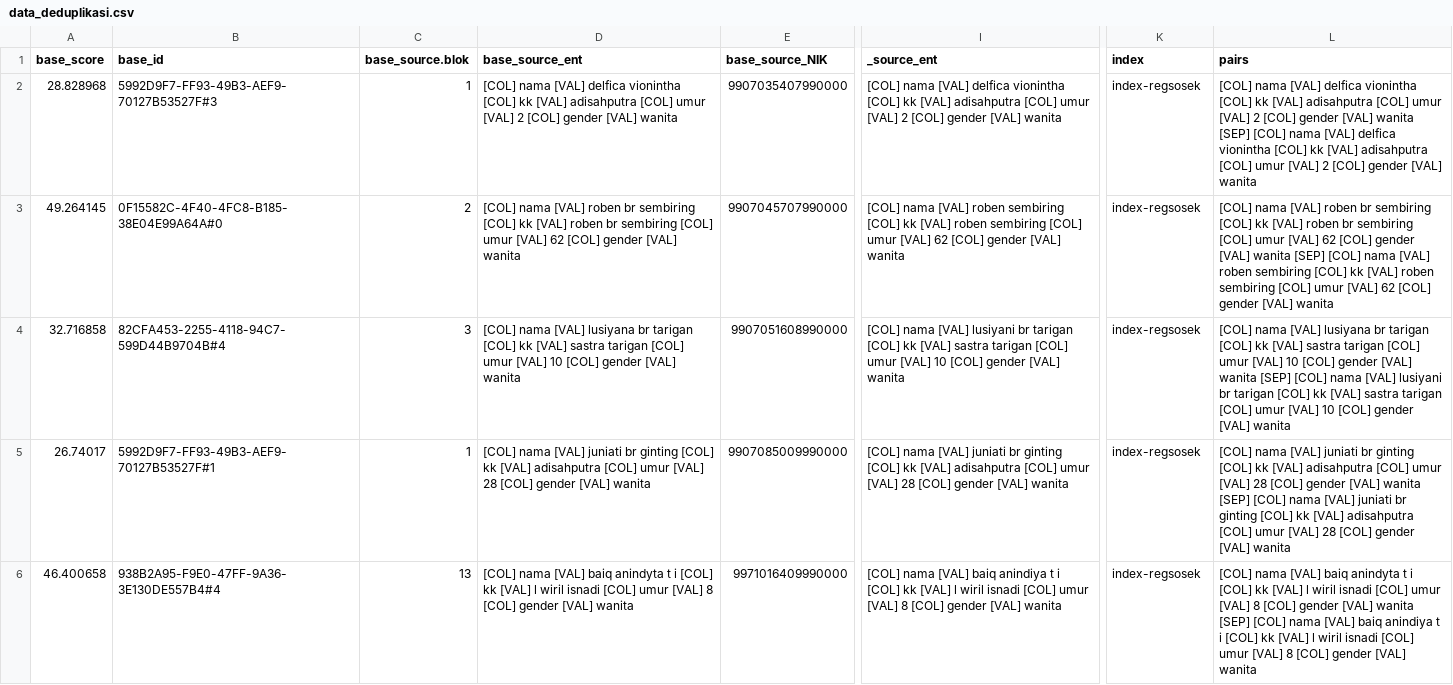
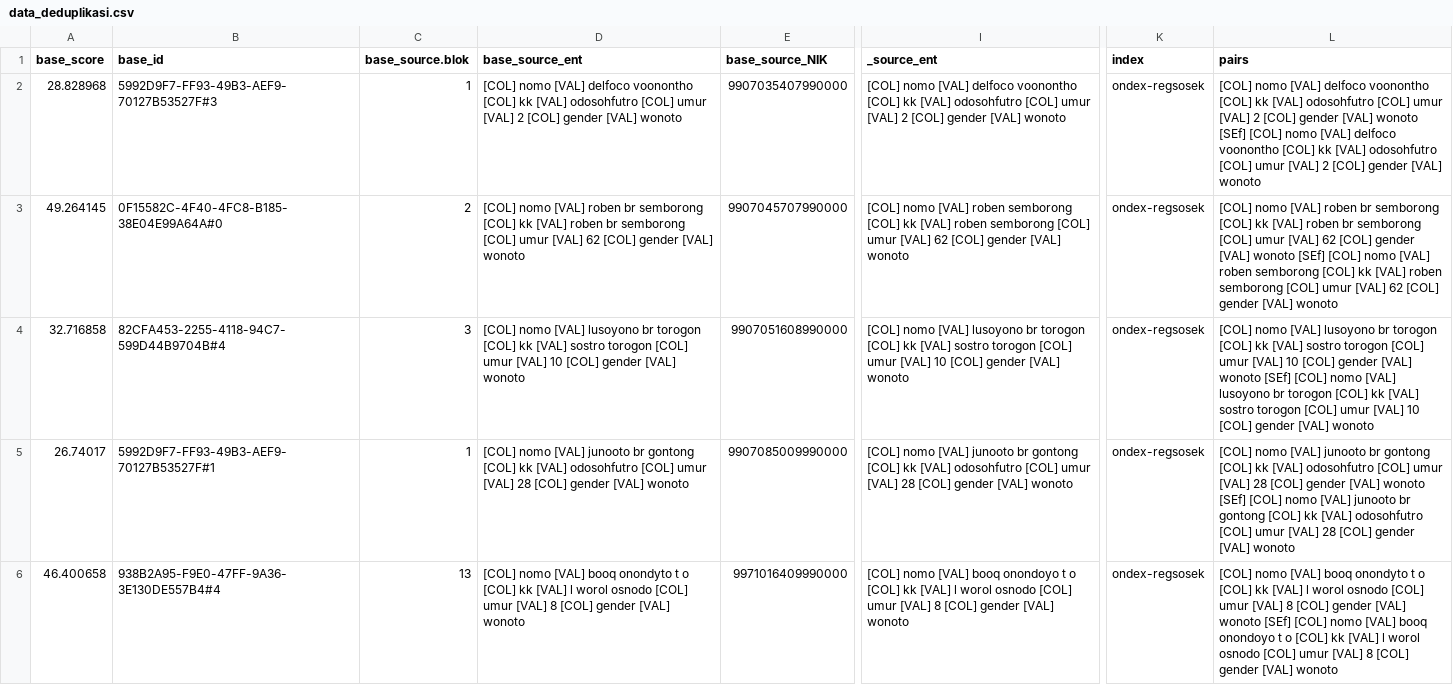
Before and after one commit to AdityaSetyadi/sepakat-integrasi, a CSV file: aplikasi/src/data/data_deduplikasi.csv, drawn as a sheet; only a part is shown, gaps mark what is left out; the diff names each change by its address in the sheet, - before the commit and + after, or states it on an @@ line.

Commit message:
Hashing data

```diff
--- a/aplikasi/src/data/data_deduplikasi.csv
+++ b/aplikasi/src/data/data_deduplikasi.csv
-D2 (base_source_ent): [COL] nama [VAL] delfica vionintha [COL] kk [VAL] adisahputra [COL] umur [VAL] 2 [COL] gender [VAL] wanita
+D2 (base_source_ent): [COL] nomo [VAL] delfoco voonontho [COL] kk [VAL] odosohfutro [COL] umur [VAL] 2 [COL] gender [VAL] wonoto
-I2 (_source_ent): [COL] nama [VAL] delfica vionintha [COL] kk [VAL] adisahputra [COL] umur [VAL] 2 [COL] gender [VAL] wanita
+I2 (_source_ent): [COL] nomo [VAL] delfoco voonontho [COL] kk [VAL] odosohfutro [COL] umur [VAL] 2 [COL] gender [VAL] wonoto
-K2:K6 (index): index-regsosek
+K2:K6 (index): ondex-regsosek
-L2 (pairs): [COL] nama [VAL] delfica vionintha [COL] kk [VAL] adisahputra [COL] umur [VAL] 2 [COL] gender [VAL] wanita [SEP] [COL] nama [VAL] delfica vionintha [COL] kk [VAL] adisahputra [COL] umur [VAL] 2 [COL] gender [VAL] wanita
+L2 (pairs): [COL] nomo [VAL] delfoco voonontho [COL] kk [VAL] odosohfutro [COL] umur [VAL] 2 [COL] gender [VAL] wonoto [SEf] [COL] nomo [VAL] delfoco voonontho [COL] kk [VAL] odosohfutro [COL] umur [VAL] 2 [COL] gender [VAL] wonoto
-D3 (base_source_ent): [COL] nama [VAL] roben br sembiring [COL] kk [VAL] roben br sembiring [COL] umur [VAL] 62 [COL] gender [VAL] wanita
+D3 (base_source_ent): [COL] nomo [VAL] roben br semborong [COL] kk [VAL] roben br semborong [COL] umur [VAL] 62 [COL] gender [VAL] wonoto
-I3 (_source_ent): [COL] nama [VAL] roben sembiring [COL] kk [VAL] roben sembiring [COL] umur [VAL] 62 [COL] gender [VAL] wanita
+I3 (_source_ent): [COL] nomo [VAL] roben semborong [COL] kk [VAL] roben semborong [COL] umur [VAL] 62 [COL] gender [VAL] wonoto
-L3 (pairs): [COL] nama [VAL] roben br sembiring [COL] kk [VAL] roben br sembiring [COL] umur [VAL] 62 [COL] gender [VAL] wanita [SEP] [COL] nama [VAL] roben sembiring [COL] kk [VAL] roben sembiring [COL] umur [VAL] 62 [COL] gender [VAL] wanita
+L3 (pairs): [COL] nomo [VAL] roben br semborong [COL] kk [VAL] roben br semborong [COL] umur [VAL] 62 [COL] gender [VAL] wonoto [SEf] [COL] nomo [VAL] roben semborong [COL] kk [VAL] roben semborong [COL] umur [VAL] 62 [COL] gender [VAL] wonoto
-D4 (base_source_ent): [COL] nama [VAL] lusiyana br tarigan [COL] kk [VAL] sastra tarigan [COL] umur [VAL] 10 [COL] gender [VAL] wanita
+D4 (base_source_ent): [COL] nomo [VAL] lusoyono br torogon [COL] kk [VAL] sostro torogon [COL] umur [VAL] 10 [COL] gender [VAL] wonoto
-I4 (_source_ent): [COL] nama [VAL] lusiyani br tarigan [COL] kk [VAL] sastra tarigan [COL] umur [VAL] 10 [COL] gender [VAL] wanita
+I4 (_source_ent): [COL] nomo [VAL] lusoyono br torogon [COL] kk [VAL] sostro torogon [COL] umur [VAL] 10 [COL] gender [VAL] wonoto
-L4 (pairs): [COL] nama [VAL] lusiyana br tarigan [COL] kk [VAL] sastra tarigan [COL] umur [VAL] 10 [COL] gender [VAL] wanita [SEP] [COL] nama [VAL] lusiyani br tarigan [COL] kk [VAL] sastra tarigan [COL] umur [VAL] 10 [COL] gender [VAL] wanita
+L4 (pairs): [COL] nomo [VAL] lusoyono br torogon [COL] kk [VAL] sostro torogon [COL] umur [VAL] 10 [COL] gender [VAL] wonoto [SEf] [COL] nomo [VAL] lusoyono br torogon [COL] kk [VAL] sostro torogon [COL] umur [VAL] 10 [COL] gender [VAL] wonoto
-D5 (base_source_ent): [COL] nama [VAL] juniati br ginting [COL] kk [VAL] adisahputra [COL] umur [VAL] 28 [COL] gender [VAL] wanita
+D5 (base_source_ent): [COL] nomo [VAL] junooto br gontong [COL] kk [VAL] odosohfutro [COL] umur [VAL] 28 [COL] gender [VAL] wonoto
-I5 (_source_ent): [COL] nama [VAL] juniati br ginting [COL] kk [VAL] adisahputra [COL] umur [VAL] 28 [COL] gender [VAL] wanita
+I5 (_source_ent): [COL] nomo [VAL] junooto br gontong [COL] kk [VAL] odosohfutro [COL] umur [VAL] 28 [COL] gender [VAL] wonoto
-L5 (pairs): [COL] nama [VAL] juniati br ginting [COL] kk [VAL] adisahputra [COL] umur [VAL] 28 [COL] gender [VAL] wanita [SEP] [COL] nama [VAL] juniati br ginting [COL] kk [VAL] adisahputra [COL] umur [VAL] 28 [COL] gender [VAL] wanita
+L5 (pairs): [COL] nomo [VAL] junooto br gontong [COL] kk [VAL] odosohfutro [COL] umur [VAL] 28 [COL] gender [VAL] wonoto [SEf] [COL] nomo [VAL] junooto br gontong [COL] kk [VAL] odosohfutro [COL] umur [VAL] 28 [COL] gender [VAL] wonoto
-D6 (base_source_ent): [COL] nama [VAL] baiq anindyta t i [COL] kk [VAL] l wiril isnadi [COL] umur [VAL] 8 [COL] gender [VAL] wanita
+D6 (base_source_ent): [COL] nomo [VAL] booq onondyto t o [COL] kk [VAL] l worol osnodo [COL] umur [VAL] 8 [COL] gender [VAL] wonoto
-I6 (_source_ent): [COL] nama [VAL] baiq anindiya t i [COL] kk [VAL] l wiril isnadi [COL] umur [VAL] 8 [COL] gender [VAL] wanita
+I6 (_source_ent): [COL] nomo [VAL] booq onondoyo t o [COL] kk [VAL] l worol osnodo [COL] umur [VAL] 8 [COL] gender [VAL] wonoto
-L6 (pairs): [COL] nama [VAL] baiq anindyta t i [COL] kk [VAL] l wiril isnadi [COL] umur [VAL] 8 [COL] gender [VAL] wanita [SEP] [COL] nama [VAL] baiq anindiya t i [COL] kk [VAL] l wiril isnadi [COL] umur [VAL] 8 [COL] gender [VAL] wanita
+L6 (pairs): [COL] nomo [VAL] booq onondyto t o [COL] kk [VAL] l worol osnodo [COL] umur [VAL] 8 [COL] gender [VAL] wonoto [SEf] [COL] nomo [VAL] booq onondoyo t o [COL] kk [VAL] l worol osnodo [COL] umur [VAL] 8 [COL] gender [VAL] wonoto
```
Also changed, not shown: 11 other files.
